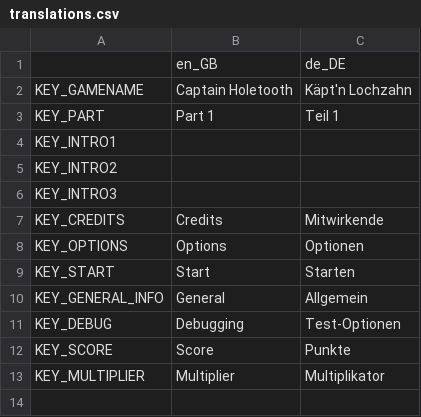
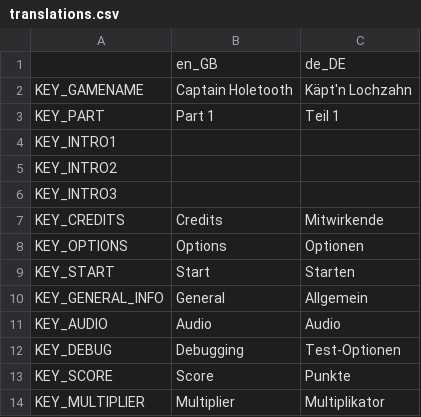
Before and after one commit to Hirnbix/captain-holetooth, a CSV file: src/localization/translations.csv, drawn as a sheet.

Commit message:
Added Audio tab in Options where you can adjust music level. Music is now consistent throughout all levels where the musicstream_player is instanced

```diff
--- a/src/localization/translations.csv
+++ b/src/localization/translations.csv
@@ -10,2 +10,3 @@ KEY_START,Start,Starten
 KEY_GENERAL_INFO,General,Allgemein
+KEY_AUDIO,Audio,Audio
 KEY_DEBUG,Debugging,Test-Optionen
```
Also changed, not shown: 13 other files.
